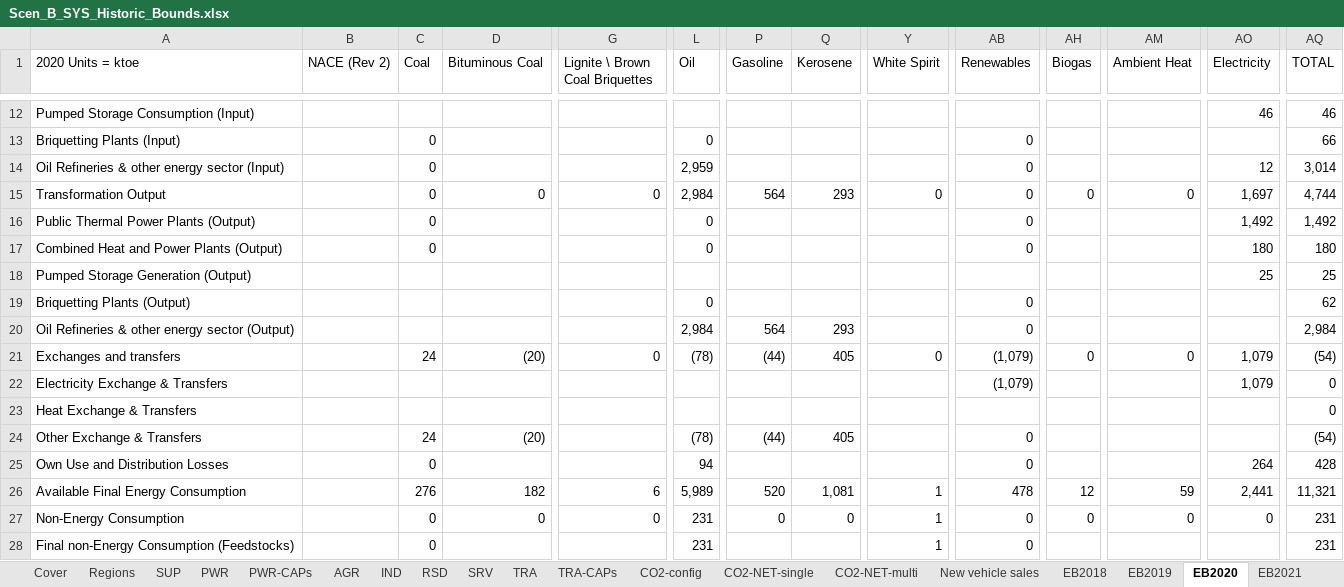
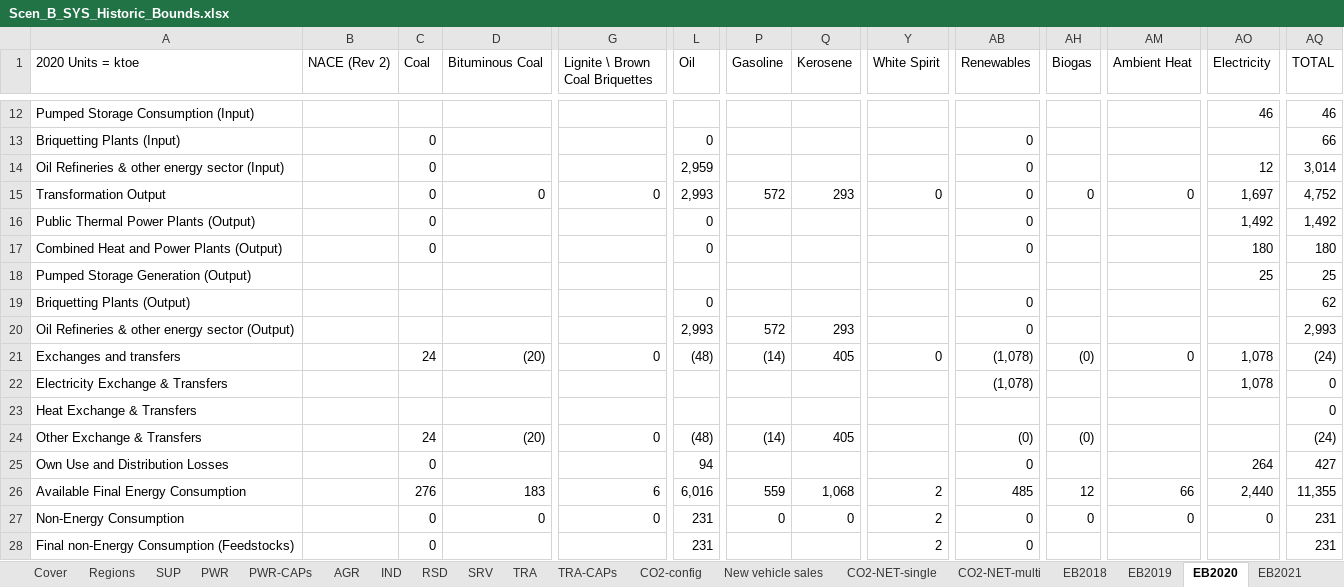
Before and after one commit to MaREI-EPMG/times-ireland-model, an Excel workbook: SuppXLS/Scen_B_SYS_Historic_Bounds.xlsx, sheet EB2020, drawn as a sheet; only a part is shown, gaps mark what is left out; values as stored, in another font and other column widths than the file's, no cell formats; the diff covers the shown part only; the diff names each change by its address in the sheet, - before the commit and + after, or states it on an @@ line.

```diff
--- a/SuppXLS/Scen_B_SYS_Historic_Bounds.xlsx (sheet EB2020)
+++ b/SuppXLS/Scen_B_SYS_Historic_Bounds.xlsx (sheet EB2020)
@@ sheet tab order changed: Cover | Regions | SUP | PWR | PWR-CAPs | AGR | IND | RSD | SRV | TRA | TRA-CAPs | CO2-config | New vehicle sales | CO2-NET-single | CO2-NET-multi | EB2018 | EB2019 | EB2020 | EB2021 @@
-L15 (Oil): 2,984
+L15 (Oil): 2,993
-P15 (Gasoline): 564
+P15 (Gasoline): 572
-AQ15 (TOTAL): 4,744
+AQ15 (TOTAL): 4,752
-L20 (Oil): 2,984
+L20 (Oil): 2,993
-P20 (Gasoline): 564
+P20 (Gasoline): 572
-AQ20 (TOTAL): 2,984
+AQ20 (TOTAL): 2,993
-L21 (Oil): (78)
+L21 (Oil): (48)
-P21 (Gasoline): (44)
+P21 (Gasoline): (14)
-AB21:AB22 (Renewables): (1,079)
+AB21:AB22 (Renewables): (1,078)
-AH21 (Biogas): 0
+AH21 (Biogas): (0)
-AO21:AO22 (Electricity): 1,079
+AO21:AO22 (Electricity): 1,078
-AQ21 (TOTAL): (54)
+AQ21 (TOTAL): (24)
-G24 (Lignite \ Brown Coal Briquettes): (empty)
+G24 (Lignite \ Brown Coal Briquettes): 0
-L24 (Oil): (78)
+L24 (Oil): (48)
-P24 (Gasoline): (44)
+P24 (Gasoline): (14)
-AB24 (Renewables): 0
+AB24 (Renewables): (0)
-AH24 (Biogas): (empty)
+AH24 (Biogas): (0)
-AQ24 (TOTAL): (54)
+AQ24 (TOTAL): (24)
-AQ25 (TOTAL): 428
+AQ25 (TOTAL): 427
-D26 (Bituminous Coal): 182
+D26 (Bituminous Coal): 183
-L26 (Oil): 5,989
+L26 (Oil): 6,016
-P26 (Gasoline): 520
+P26 (Gasoline): 559
-Q26 (Kerosene): 1,081
+Q26 (Kerosene): 1,068
-Y26:Y28 (White Spirit): 1
+Y26:Y28 (White Spirit): 2
-AB26 (Renewables): 478
+AB26 (Renewables): 485
-AM26 (Ambient Heat): 59
+AM26 (Ambient Heat): 66
-AO26 (Electricity): 2,441
+AO26 (Electricity): 2,440
-AQ26 (TOTAL): 11,321
+AQ26 (TOTAL): 11,355
```
Also changed, not shown: 262 edited cells elsewhere in this sheet, sheet TRA-CAPs, sheet New vehicle sales, sheet EB2021, sheet SRV, sheet EB2018, sheet RSD, 9 more sheets, cell formats, formulas that keep their value, charts or pictures, SuppXLS/Scen_B_RSD_UC.xlsx, SuppXLS/Scen_B_SRV_UC.xlsx, 8 other files.
